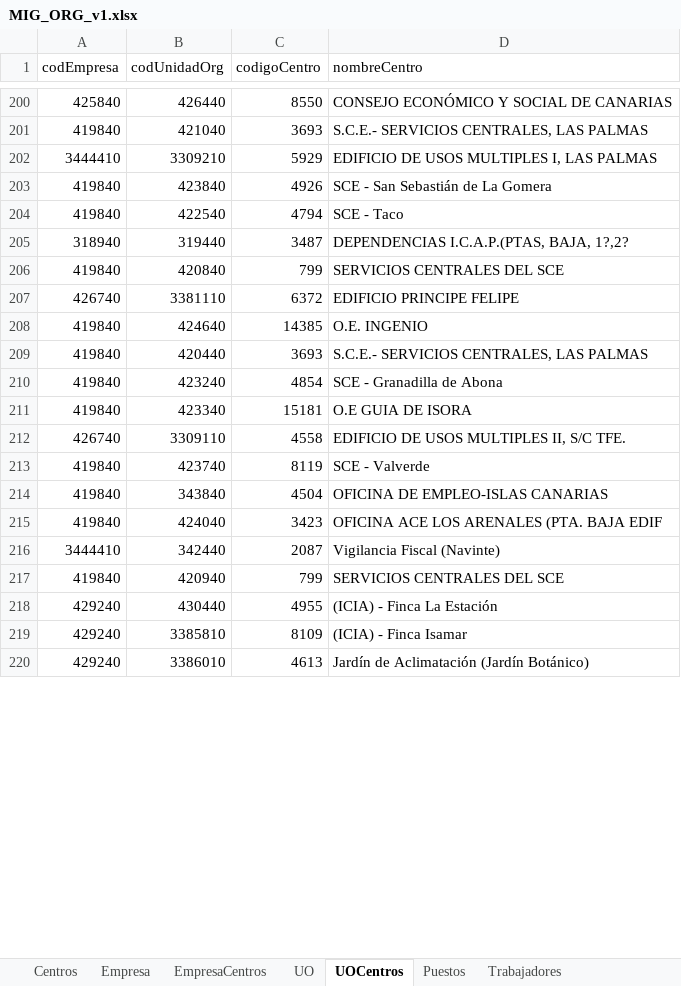
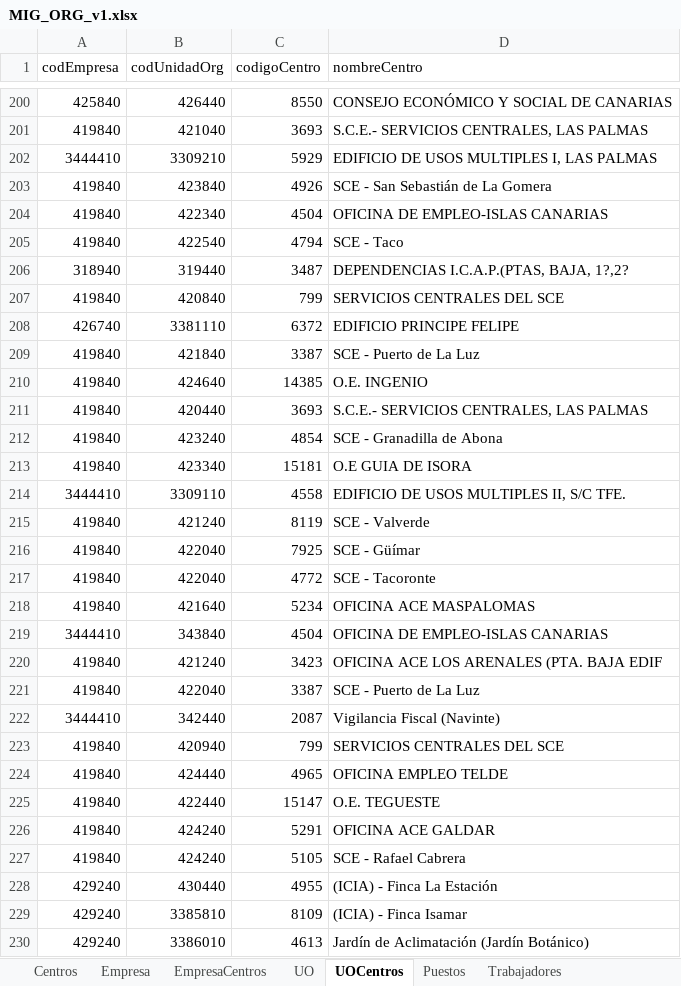
Before and after one commit to sperazad/pw, an Excel workbook: MIG_ORG_v1.xlsx, sheet UOCentros, drawn as a sheet; only a part is shown, gaps mark what is left out; values as stored, in another font and other column widths than the file's, no cell formats; addresses are those after the commit; the diff covers the shown part only; the diff names each change by its address in the sheet, - before the commit and + after, or states it on an @@ line.

```diff
--- a/MIG_ORG_v1.xlsx (sheet UOCentros)
+++ b/MIG_ORG_v1.xlsx (sheet UOCentros)
+row 204: 419840 | 422340 | 4504 | OFICINA DE EMPLEO-ISLAS CANARIAS
+row 209: 419840 | 421840 | 3387 | SCE - Puerto de La Luz
-A214 (codEmpresa): 426740
+A214 (codEmpresa): 3444410
-B215 (codUnidadOrg): 423740
+B215 (codUnidadOrg): 421240
@@ row 274 moved to row 216: 419840 @@
@@ row 263 moved to row 217: 419840 @@
+row 218: 419840 | 421640 | 5234 | OFICINA ACE MASPALOMAS
-A219 (codEmpresa): 419840
+A219 (codEmpresa): 3444410
-B220 (codUnidadOrg): 424040
+B220 (codUnidadOrg): 421240
@@ row 228 moved to row 221: 419840 @@
+row 224: 419840 | 424440 | 4965 | OFICINA EMPLEO TELDE
+row 225: 419840 | 422440 | 15147 | O.E. TEGUESTE
+row 226: 419840 | 424240 | 5291 | OFICINA ACE GALDAR
+row 227: 419840 | 424240 | 5105 | SCE - Rafael Cabrera
```
Also changed, not shown: 8 added rows and 44 edited cells elsewhere in this sheet, sheet Puestos, sheet Trabajadores, sheet UO, cell formats, hidden cells, MIG_JUS_v1.xlsx, 20 other files.
